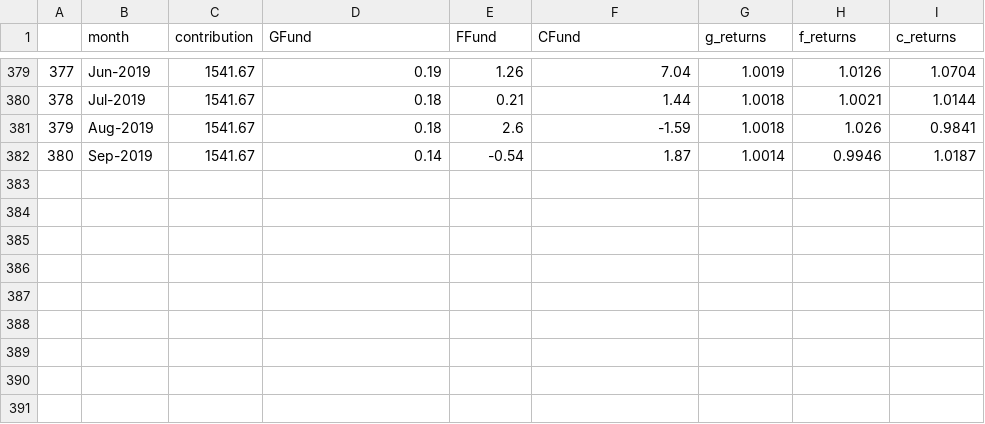
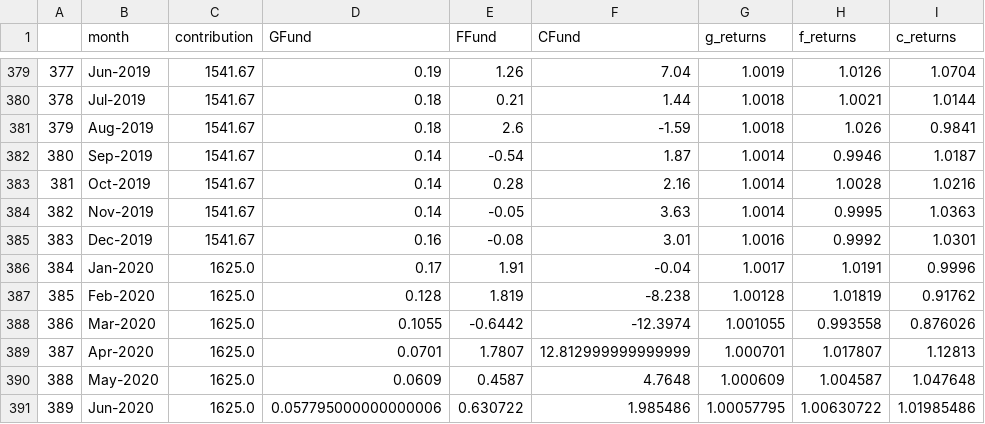
Before and after one commit to TSPstrategies/TSPstats, a CSV file: TSP_Fund_Returns/gcf_funds_monthly_returns.csv, drawn as a sheet; only a part is shown, gaps mark what is left out; the diff names each change by its address in the sheet, - before the commit and + after, or states it on an @@ line.

```diff
--- a/TSP_Fund_Returns/gcf_funds_monthly_returns.csv
+++ b/TSP_Fund_Returns/gcf_funds_monthly_returns.csv
+row 383: 381 | Oct-2019 | 1541.67 | 0.14 | 0.28 | 2.16 | 1.0014 | 1.0028 | 1.0216
+row 384: 382 | Nov-2019 | 1541.67 | 0.14 | -0.05 | 3.63 | 1.0014 | 0.9995 | 1.0363
+row 385: 383 | Dec-2019 | 1541.67 | 0.16 | -0.08 | 3.01 | 1.0016 | 0.9992 | 1.0301
+row 386: 384 | Jan-2020 | 1625.0 | 0.17 | 1.91 | -0.04 | 1.0017 | 1.0191 | 0.9996
+row 387: 385 | Feb-2020 | 1625.0 | 0.128 | 1.819 | -8.238 | 1.00128 | 1.01819 | 0.91762
+row 388: 386 | Mar-2020 | 1625.0 | 0.1055 | -0.6442 | -12.3974 | 1.001055 | 0.993558 | 0.876026
+row 389: 387 | Apr-2020 | 1625.0 | 0.0701 | 1.7807 | 12.812999999999999 | 1.000701 | 1.017807 | 1.12813
+row 390: 388 | May-2020 | 1625.0 | 0.0609 | 0.4587 | 4.7648 | 1.000609 | 1.004587 | 1.047648
+row 391: 389 | Jun-2020 | 1625.0 | 0.057795000000000006 | 0.630722 | 1.985486 | 1.00057795 | 1.00630722 | 1.01985486
```
Also changed, not shown: TSP_Annuity_Rates/annuityrates.csv, TSP_Fund_Returns/gcf_funds_total_returns.csv, 16 other files.
